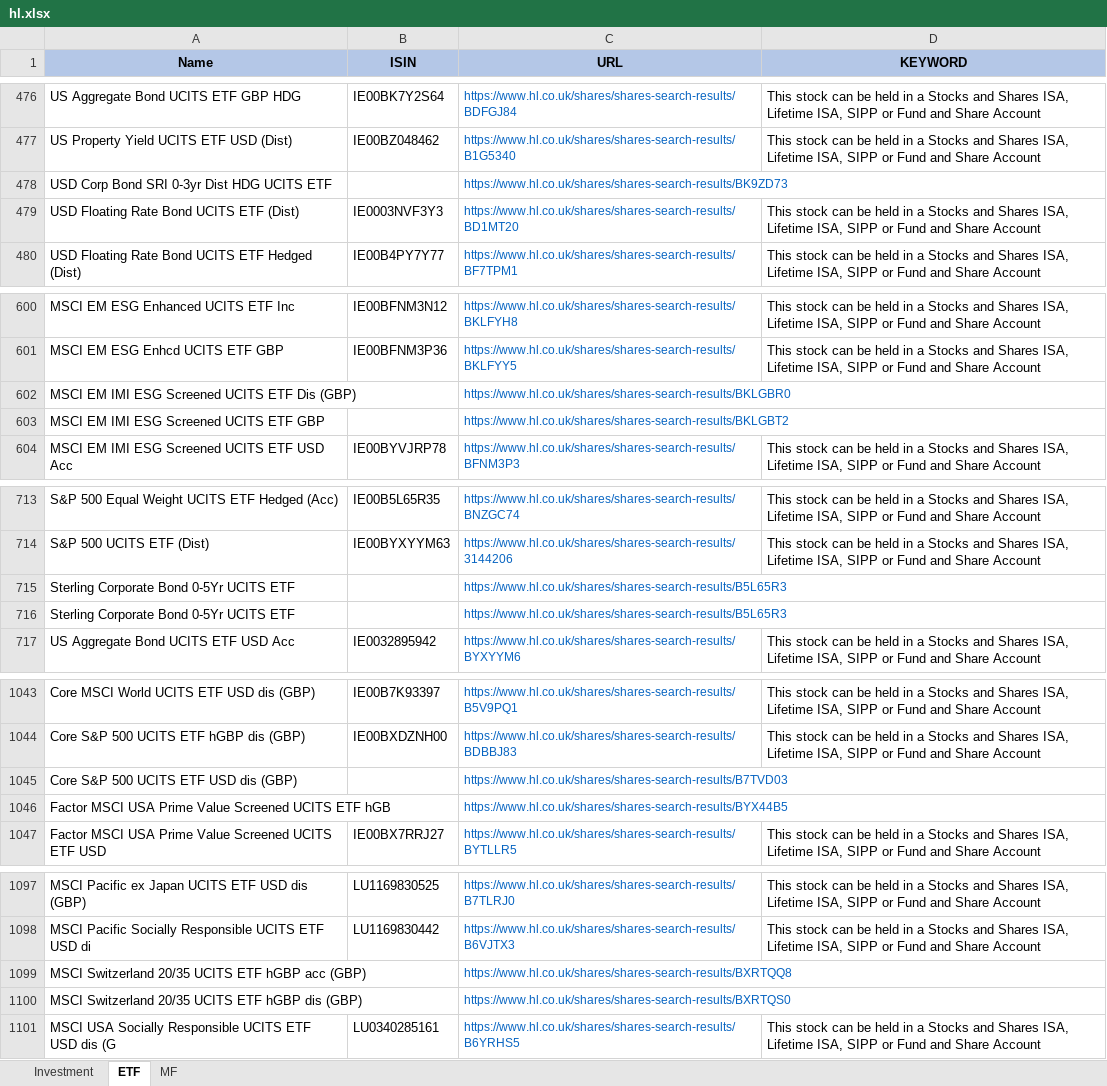
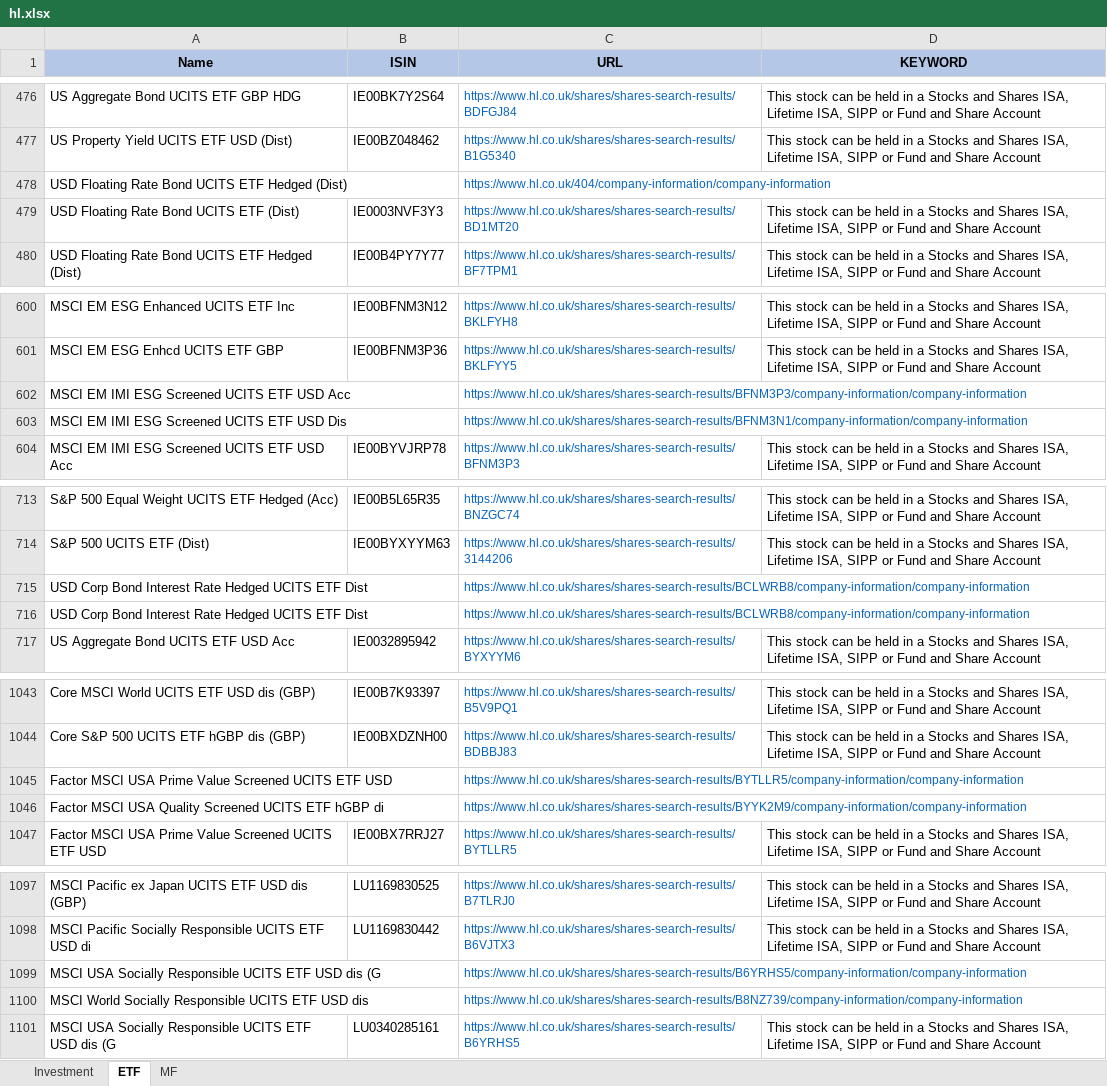
Before and after one commit to amineautomation2/concurrent, an Excel workbook: spreadsheet/hl.xlsx, sheet ETF, drawn as a sheet; only a part is shown, gaps mark what is left out; values as stored, in another font and other column widths than the file's, no borders; removed rows and columns are numbered as before the commit, all else as after; the diff covers the shown part only; the diff names each change by its address in the sheet, - before the commit and + after, or states it on an @@ line.

```diff
--- a/spreadsheet/hl.xlsx (sheet ETF)
+++ b/spreadsheet/hl.xlsx (sheet ETF)
-row 478: USD Corp Bond SRI 0-3yr Dist HDG UCITS ETF |  | https://www.hl.co.uk/shares/shares-search-results/BK9ZD73
+row 478: USD Floating Rate Bond UCITS ETF Hedged (Dist) |  | https://www.hl.co.uk/404/company-information/company-information
-row 602: MSCI EM IMI ESG Screened UCITS ETF Dis (GBP) |  | https://www.hl.co.uk/shares/shares-search-results/BKLGBR0
-row 603: MSCI EM IMI ESG Screened UCITS ETF GBP |  | https://www.hl.co.uk/shares/shares-search-results/BKLGBT2
+row 602: MSCI EM IMI ESG Screened UCITS ETF USD Acc |  | https://www.hl.co.uk/shares/shares-search-results/BFNM3P3/company-information/company-information
+row 603: MSCI EM IMI ESG Screened UCITS ETF USD Dis |  | https://www.hl.co.uk/shares/shares-search-results/BFNM3N1/company-information/company-information
-row 715: Sterling Corporate Bond 0-5Yr UCITS ETF |  | https://www.hl.co.uk/shares/shares-search-results/B5L65R3
-row 716: Sterling Corporate Bond 0-5Yr UCITS ETF |  | https://www.hl.co.uk/shares/shares-search-results/B5L65R3
+row 715: USD Corp Bond Interest Rate Hedged UCITS ETF Dist |  | https://www.hl.co.uk/shares/shares-search-results/BCLWRB8/company-information/company-information
+row 716: USD Corp Bond Interest Rate Hedged UCITS ETF Dist |  | https://www.hl.co.uk/shares/shares-search-results/BCLWRB8/company-information/company-information
-row 1045: Core S&P 500 UCITS ETF USD dis (GBP) |  | https://www.hl.co.uk/shares/shares-search-results/B7TVD03
-A1045 (Name): …UCITS ETF hGB
+A1045 (Name): …UCITS ETF USD
-C1045 (URL): https://www.hl.co.uk/shares/shares-search-results/BYX44B5
+C1045 (URL): https://www.hl.co.uk/shares/shares-search-results/BYTLLR5/company-information/company-information
+row 1046: Factor MSCI USA Quality Screened UCITS ETF hGBP di |  | https://www.hl.co.uk/shares/shares-search-results/BYYK2M9/company-information/company-information
-row 1099: MSCI Switzerland 20/35 UCITS ETF hGBP acc (GBP) |  | https://www.hl.co.uk/shares/shares-search-results/BXRTQQ8
-row 1100: MSCI Switzerland 20/35 UCITS ETF hGBP dis (GBP) |  | https://www.hl.co.uk/shares/shares-search-results/BXRTQS0
+row 1099: MSCI USA Socially Responsible UCITS ETF USD dis (G |  | https://www.hl.co.uk/shares/shares-search-results/B6YRHS5/company-information/company-information
+row 1100: MSCI World Socially Responsible UCITS ETF USD dis |  | https://www.hl.co.uk/shares/shares-search-results/B8NZ739/company-information/company-information
```
Also changed, not shown: 7 added rows, 7 removed rows and 5 edited cells elsewhere in this sheet, 5 other files.
